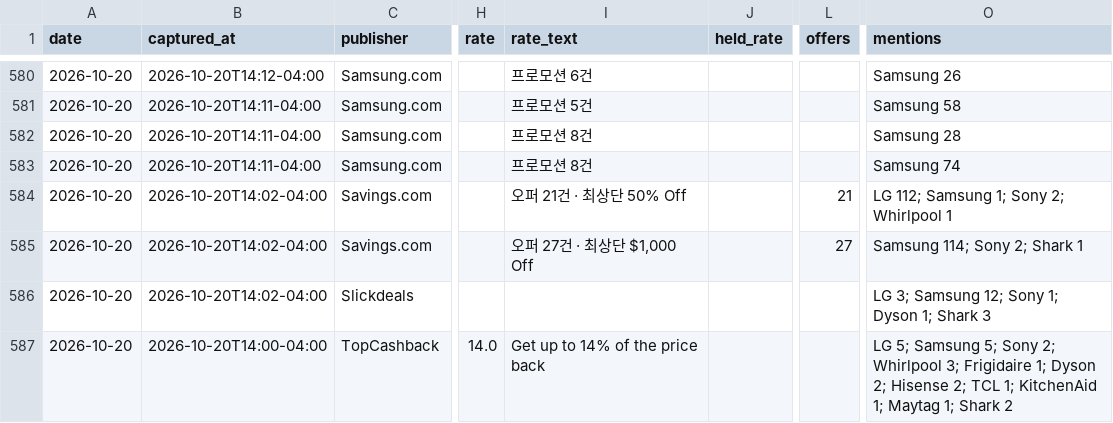
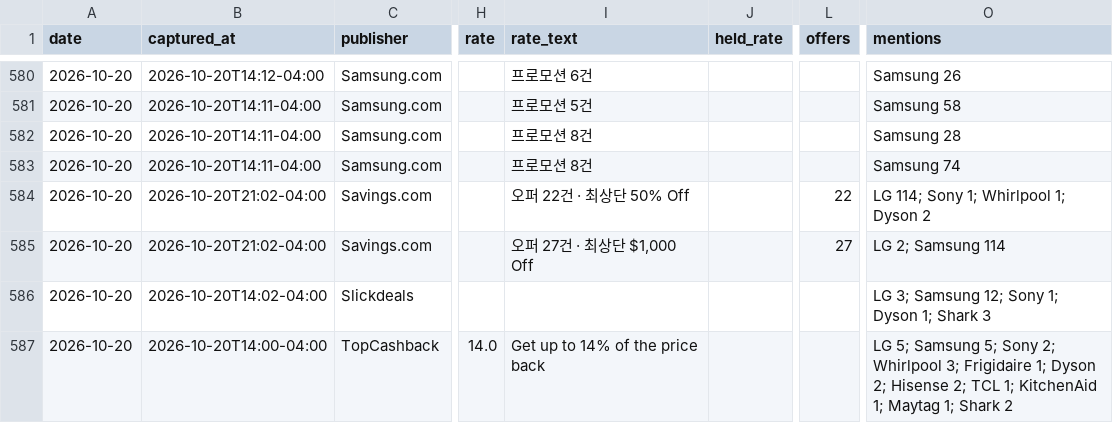
Before and after one commit to hazajous-code/affiliate-competitor-monitor, a CSV file: site/data/captures.csv, drawn as a sheet; only a part is shown, gaps mark what is left out; the diff names each change by its address in the sheet, - before the commit and + after, or states it on an @@ line.

Commit message:
capture: 2026-10-20

```diff
--- a/site/data/captures.csv
+++ b/site/data/captures.csv
-B584:B585 (captured_at): 2026-10-20T14:02-04:00
+B584:B585 (captured_at): 2026-10-20T21:02-04:00
-I584 (rate_text): 오퍼 21건 · 최상단 50% Off
+I584 (rate_text): 오퍼 22건 · 최상단 50% Off
-L584 (offers): 21
+L584 (offers): 22
-O584 (mentions): LG 112; Samsung 1; Sony 2; Whirlpool 1
+O584 (mentions): LG 114; Sony 1; Whirlpool 1; Dyson 2
-O585 (mentions): Samsung 114; Sony 2; Shark 1
+O585 (mentions): LG 2; Samsung 114
```
Also changed, not shown: 2 other files.
